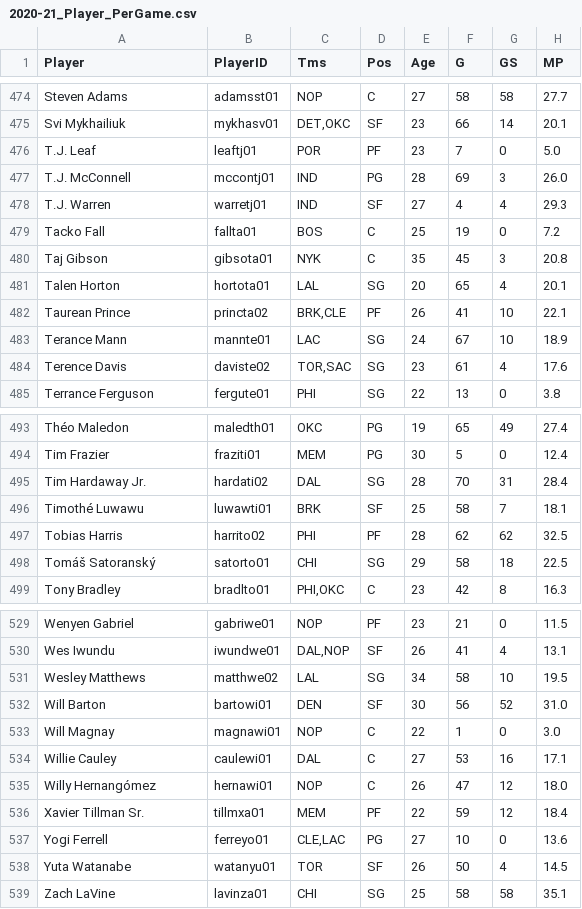
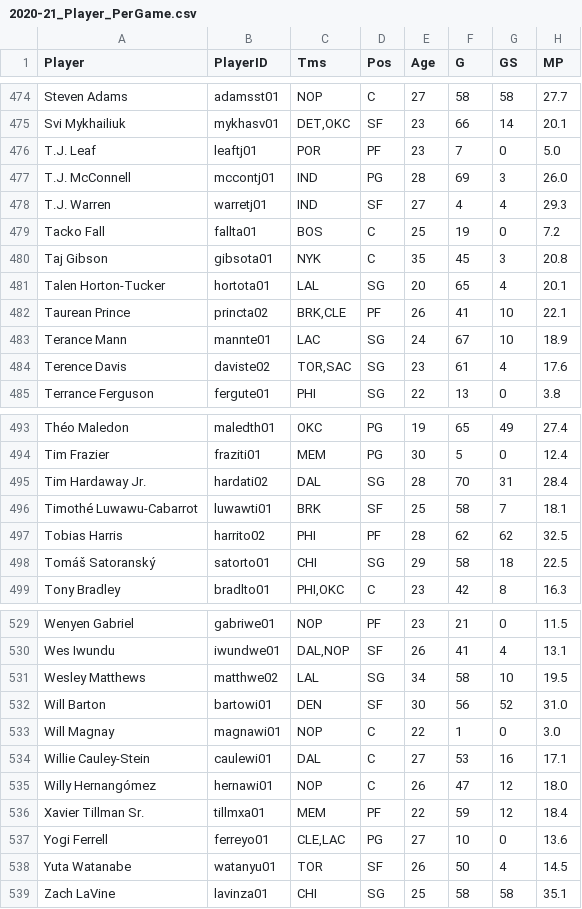
Before and after one commit to AustinMayerhofer/NBA-metrics, a CSV file: data/years/2020-21/clean/2020-21_Player_PerGame.csv, drawn as a sheet; only a part is shown, gaps mark what is left out; the diff covers the shown part only; the diff names each change by its address in the sheet, - before the commit and + after, or states it on an @@ line.

```diff
--- a/data/years/2020-21/clean/2020-21_Player_PerGame.csv
+++ b/data/years/2020-21/clean/2020-21_Player_PerGame.csv
-A481 (Player): Talen Horton
+A481 (Player): Talen Horton-Tucker
-A496 (Player): Timothé Luwawu
+A496 (Player): Timothé Luwawu-Cabarrot
-A534 (Player): Willie Cauley
+A534 (Player): Willie Cauley-Stein
```
Also changed, not shown: 2 added rows, 2 removed rows and 9 edited cells elsewhere in this file, 2 other files.
